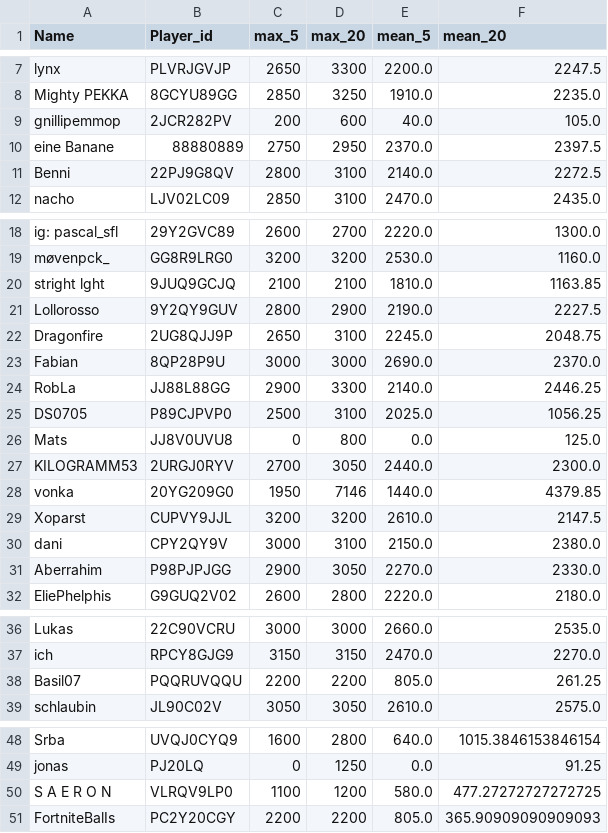
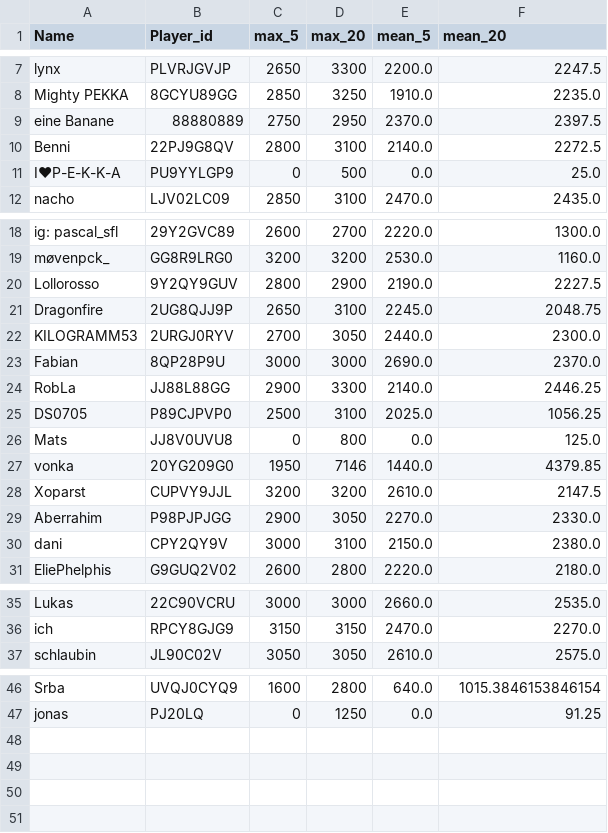
Before and after one commit to FabianL1908/ClashRoyalePerformance, a CSV file: stats.csv, drawn as a sheet; only a part is shown, gaps mark what is left out; removed rows and columns are numbered as before the commit, all else as after; the diff names each change by its address in the sheet, - before the commit and + after, or states it on an @@ line.

```diff
--- a/stats.csv
+++ b/stats.csv
-row 9: gnillipemmop | 2JCR282PV | 200 | 600 | 40.0 | 105.0
+row 11: I❤P-E-K-K-A | PU9YYLGP9 | 0 | 500 | 0.0 | 25.0
-row 20: stright lght | 9JUQ9GCJQ | 2100 | 2100 | 1810.0 | 1163.85
@@ row 27 moved to row 22: KILOGRAMM53 @@
@@ row 31 moved to row 29: Aberrahim @@
-row 38: Basil07 | PQQRUVQQU | 2200 | 2200 | 805.0 | 261.25
-row 50: S A E R O N | VLRQV9LP0 | 1100 | 1200 | 580.0 | 477.27272727272725
-row 51: FortniteBalIs | PC2Y20CGY | 2200 | 2200 | 805.0 | 365.90909090909093
```
